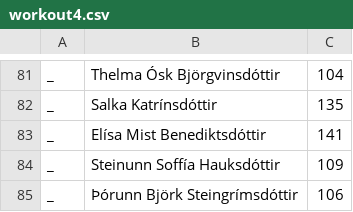
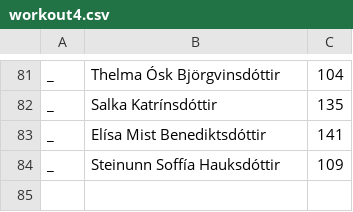
Before and after one commit to stulliGangverk/crossfit_competition_program, a CSV file: competitions/Islandsmot2022/workout4.csv, drawn as a sheet; only a part is shown, gaps mark what is left out.

```diff
--- a/competitions/Islandsmot2022/workout4.csv
+++ b/competitions/Islandsmot2022/workout4.csv
@@ -84,2 +84 @@ _,Elísa Mist Benediktsdóttir,141
 _,Steinunn Soffía Hauksdóttir,109
-_,Þórunn Björk Steingrímsdóttir,106
```
Also changed, not shown: competitions/Islandsmot2022/workout1.csv, competitions/Islandsmot2022/workout2.csv, 6 other files.
